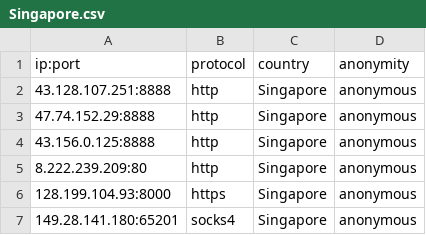
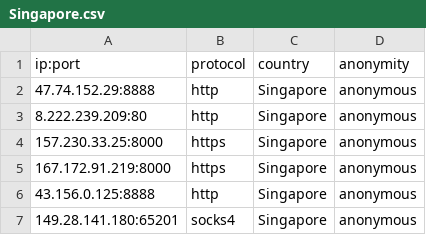
Before and after one commit to NoureddineRmila/daily-free-working-proxies, a CSV file: Singapore.csv, drawn as a sheet.

```diff
--- a/Singapore.csv
+++ b/Singapore.csv
@@ -1,7 +1,7 @@
 ip:port,protocol,country,anonymity
-43.128.107.251:8888,http,Singapore,anonymous
 47.74.152.29:8888,http,Singapore,anonymous
+8.222.239.209:80,http,Singapore,anonymous
+157.230.33.25:8000,https,Singapore,anonymous
+167.172.91.219:8000,https,Singapore,anonymous
 43.156.0.125:8888,http,Singapore,anonymous
-8.222.239.209:80,http,Singapore,anonymous
-128.199.104.93:8000,https,Singapore,anonymous
 149.28.141.180:65201,socks4,Singapore,anonymous
```
Also changed, not shown: United States.csv, all_proxies.csv, 14 other files.
